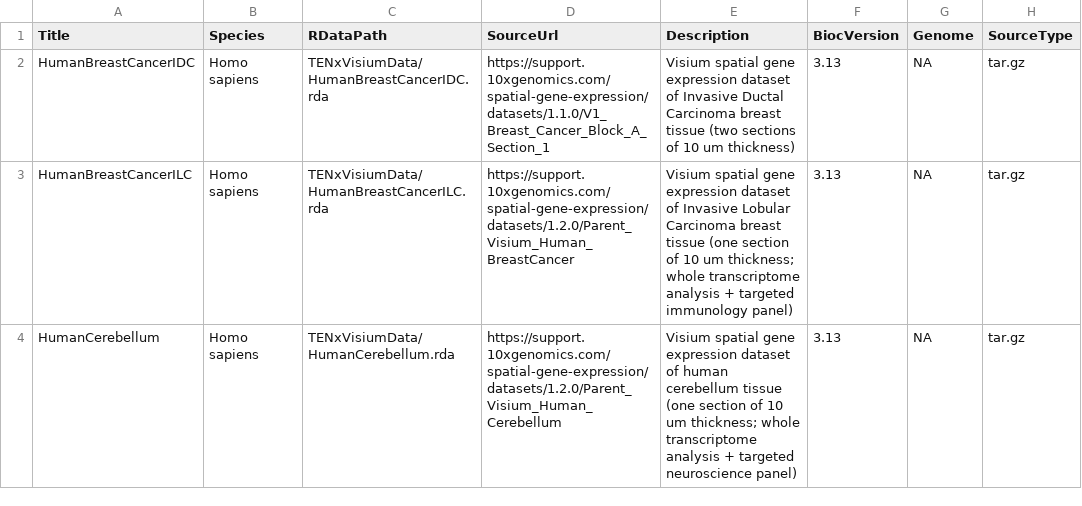
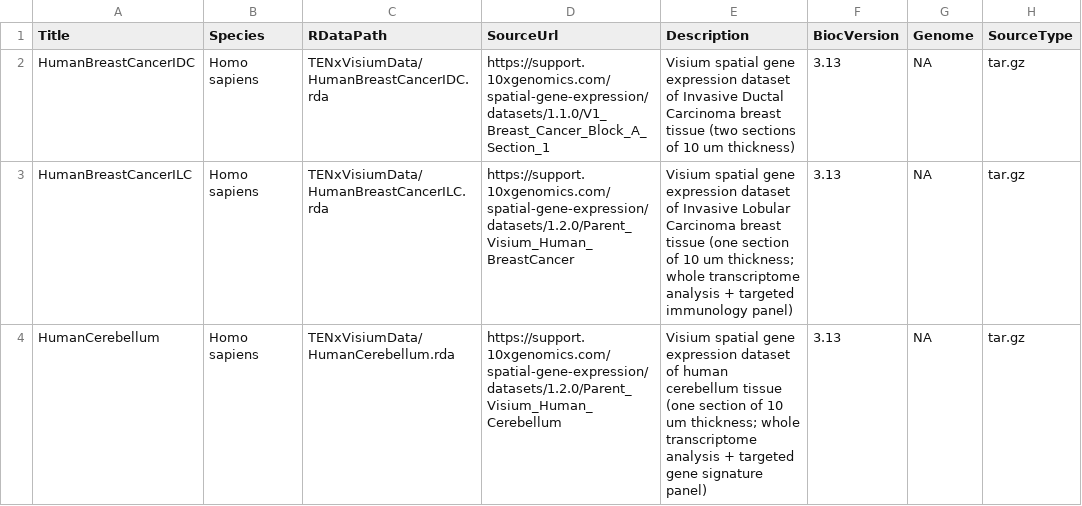
Before and after one commit to HelenaLC/TENxVisiumData, a CSV file: inst/extdata/metadata.csv, drawn as a sheet; only a part is shown; the diff covers the shown part only; the diff names each change by its address in the sheet, - before the commit and + after, or states it on an @@ line.

```diff
--- a/inst/extdata/metadata.csv
+++ b/inst/extdata/metadata.csv
-E4 (Description): …+ targeted neuroscience panel)
+E4 (Description): …+ targeted gene signature panel)
```
Also changed, not shown: 1 added row elsewhere in this file, 1 other file.
